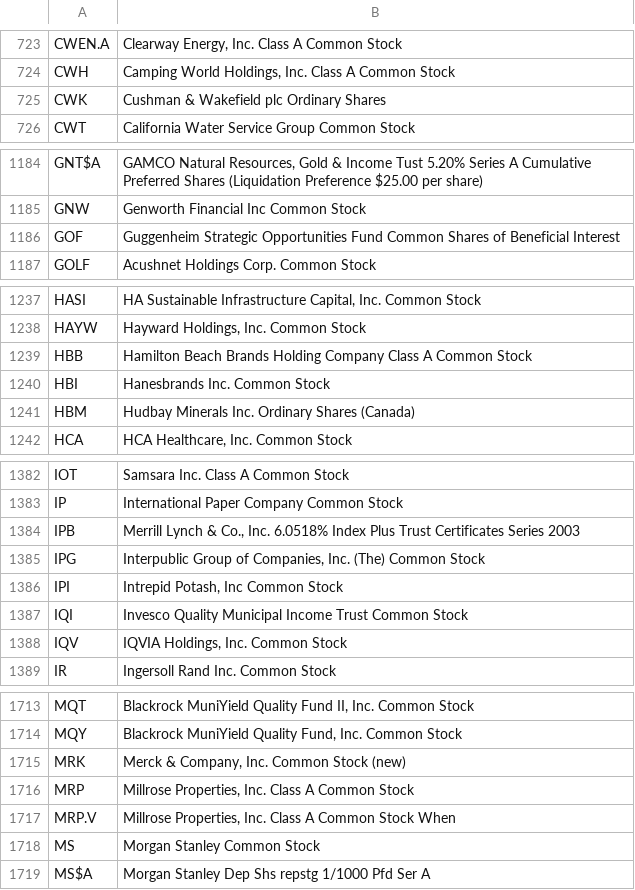
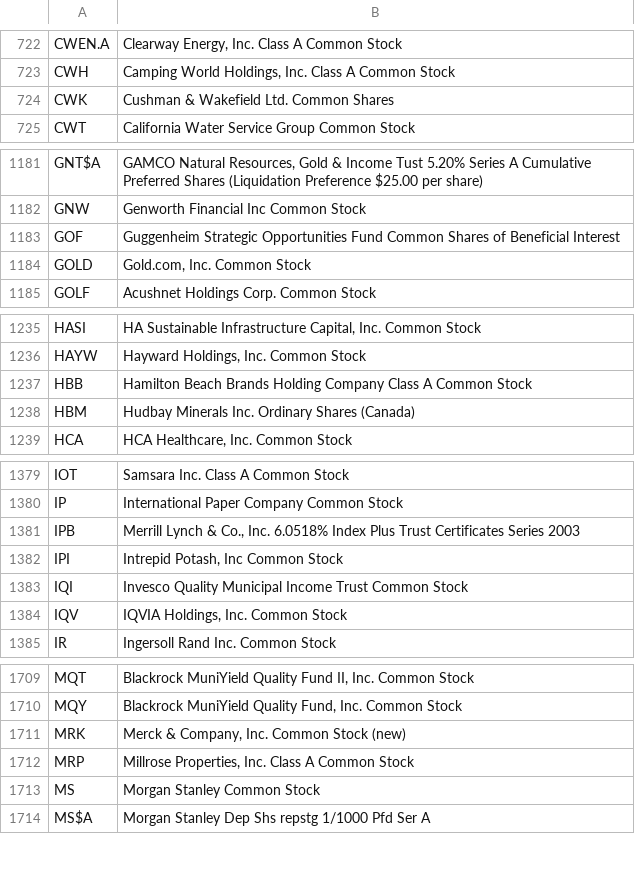
Before and after one commit to mrgeneko/wealth-tracker, a CSV file: config/nyse-listed.csv, drawn as a sheet; only a part is shown, gaps mark what is left out; the diff covers the shown part only.

```diff
--- a/config/nyse-listed.csv
+++ b/config/nyse-listed.csv
@@ -724,3 +723,3 @@ CWEN.A,"Clearway Energy, Inc. Class A Common Stock"
 CWH,"Camping World Holdings, Inc. Class A Common Stock"
-CWK,Cushman & Wakefield plc Ordinary Shares
+CWK,Cushman & Wakefield Ltd. Common Shares
 CWT,California Water Service Group Common Stock
@@ -1186,2 +1183,3 @@ GNW,Genworth Financial Inc Common Stock
 GOF,Guggenheim Strategic Opportunities Fund Common Shares of Beneficial Interest
+GOLD,"Gold.com, Inc. Common Stock"
 GOLF,Acushnet Holdings Corp. Common Stock
@@ -1239,3 +1237,2 @@ HAYW,"Hayward Holdings, Inc. Common Stock"
 HBB,Hamilton Beach Brands Holding Company Class A Common Stock
-HBI,Hanesbrands Inc. Common Stock
 HBM,Hudbay Minerals Inc. Ordinary Shares (Canada)
@@ -1384,3 +1381,2 @@ IP,International Paper Company Common Stock
 IPB,"Merrill Lynch & Co., Inc. 6.0518% Index Plus Trust Certificates Series 2003"
-IPG,"Interpublic Group of Companies, Inc. (The) Common Stock"
 IPI,"Intrepid Potash, Inc Common Stock"
@@ -1716,3 +1712,2 @@ MRK,"Merck & Company, Inc. Common Stock (new)"
 MRP,"Millrose Properties, Inc. Class A Common Stock"
-MRP.V,"Millrose Properties, Inc. Class A Common Stock When"
 MS,Morgan Stanley Common Stock
```
Also changed, not shown: 1 added row and 4 removed rows elsewhere in this file, 4 other files.
